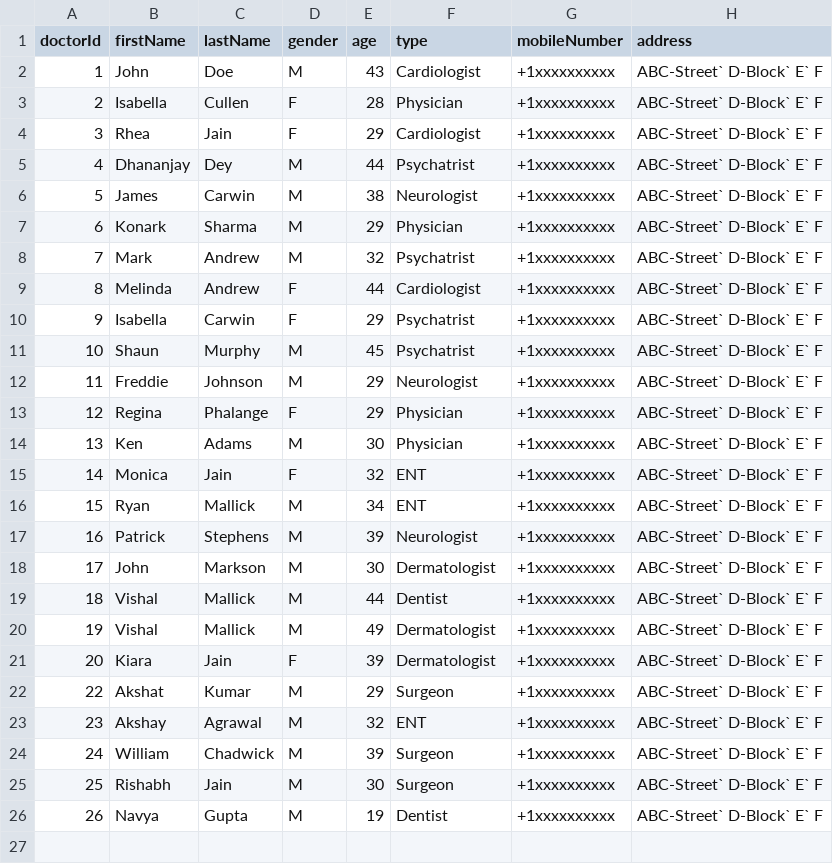
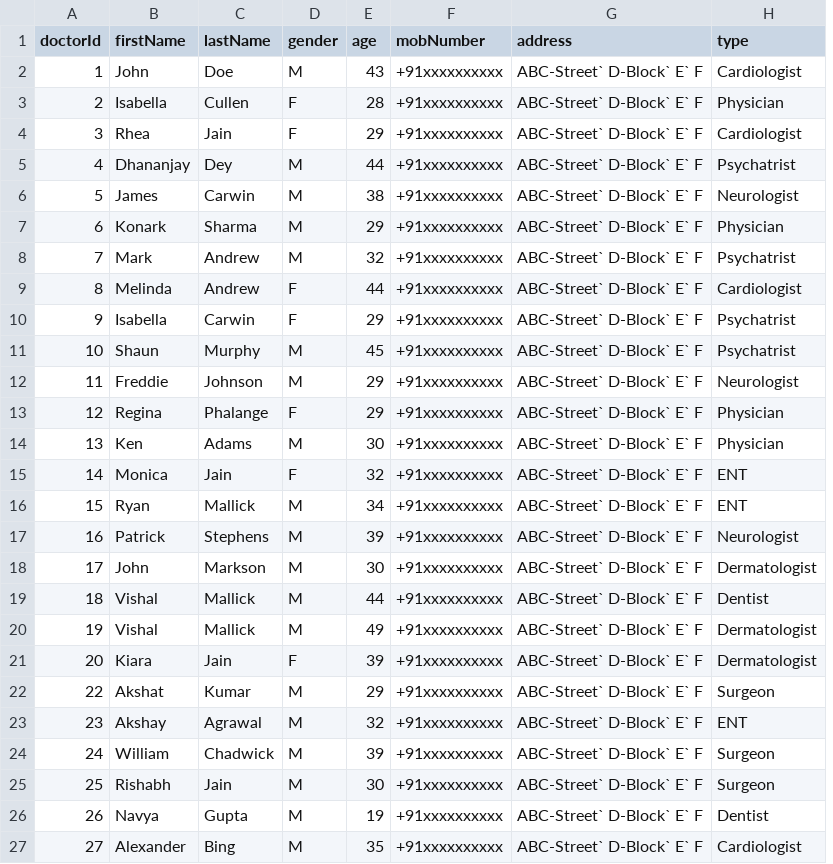
Before and after one commit to vector316/hospital-mng-system, a CSV file: data/doctors.csv, drawn as a sheet; removed rows and columns are numbered as before the commit, all else as after; the diff names each change by its address in the sheet, - before the commit and + after, or states it on an @@ line.

```diff
--- a/data/doctors.csv
+++ b/data/doctors.csv
-column G (mobileNumber), rows 2-26: all +1xxxxxxxxxx
+column H (type), rows 2-26: Cardiologist | Physician | Cardiologist | Psychatrist | Neurologist | Physician | Psychatrist | Cardiologist | Psychatrist | Psychatrist | Neurologist | Physician | Physician | ENT | ENT | Neurologist | Dermatologist | Dentist | Dermatologist | Dermatologist | Surgeon | ENT | Surgeon | Surgeon | Dentist
-F1: type
+F1: mobNumber
-F2 (mobNumber): Cardiologist
+F2 (mobNumber): +91xxxxxxxxxx
-F3 (mobNumber): Physician
+F3 (mobNumber): +91xxxxxxxxxx
-F4 (mobNumber): Cardiologist
+F4 (mobNumber): +91xxxxxxxxxx
-F5 (mobNumber): Psychatrist
+F5 (mobNumber): +91xxxxxxxxxx
-F6 (mobNumber): Neurologist
+F6 (mobNumber): +91xxxxxxxxxx
-F7 (mobNumber): Physician
+F7 (mobNumber): +91xxxxxxxxxx
-F8 (mobNumber): Psychatrist
+F8 (mobNumber): +91xxxxxxxxxx
-F9 (mobNumber): Cardiologist
+F9 (mobNumber): +91xxxxxxxxxx
-F10:F11 (mobNumber): Psychatrist
+F10:F11 (mobNumber): +91xxxxxxxxxx
-F12 (mobNumber): Neurologist
+F12 (mobNumber): +91xxxxxxxxxx
-F13:F14 (mobNumber): Physician
+F13:F14 (mobNumber): +91xxxxxxxxxx
-F15:F16 (mobNumber): ENT
+F15:F16 (mobNumber): +91xxxxxxxxxx
-F17 (mobNumber): Neurologist
+F17 (mobNumber): +91xxxxxxxxxx
-F18 (mobNumber): Dermatologist
+F18 (mobNumber): +91xxxxxxxxxx
-F19 (mobNumber): Dentist
+F19 (mobNumber): +91xxxxxxxxxx
-F20:F21 (mobNumber): Dermatologist
+F20:F21 (mobNumber): +91xxxxxxxxxx
-F22 (mobNumber): Surgeon
+F22 (mobNumber): +91xxxxxxxxxx
-F23 (mobNumber): ENT
+F23 (mobNumber): +91xxxxxxxxxx
-F24:F25 (mobNumber): Surgeon
+F24:F25 (mobNumber): +91xxxxxxxxxx
-F26 (mobNumber): Dentist
+F26 (mobNumber): +91xxxxxxxxxx
+row 27: 27 | Alexander | Bing | M | 35 | +91xxxxxxxxxx | ABC-Street` D-Block` E` F | Cardiologist
```
Also changed, not shown: data/patients.csv, 9 other files.
